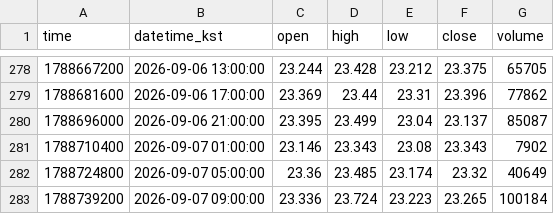
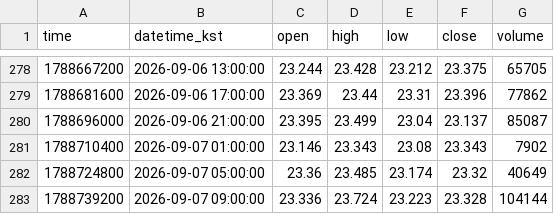
Before and after one commit to akfkajrmf1-debug/koru-data, a CSV file: data/KORUUSDT_240.csv, drawn as a sheet; only a part is shown, gaps mark what is left out.

```diff
--- a/data/KORUUSDT_240.csv
+++ b/data/KORUUSDT_240.csv
@@ -282,2 +282,2 @@ time,datetime_kst,open,high,low,close,volume
 1788724800,2026-09-07 05:00:00,23.36,23.485,23.174,23.32,40649
-1788739200,2026-09-07 09:00:00,23.336,23.724,23.223,23.265,100184
+1788739200,2026-09-07 09:00:00,23.336,23.724,23.223,23.328,104144
```
Also changed, not shown: data/KORUUSDT_15.csv, data/KORUUSDT_5.csv, 8 other files.
